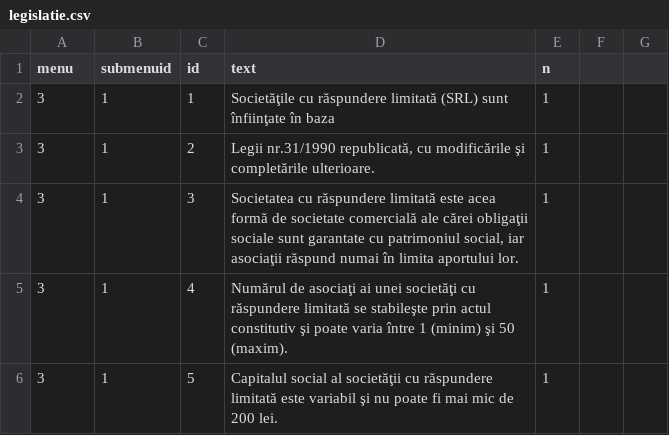
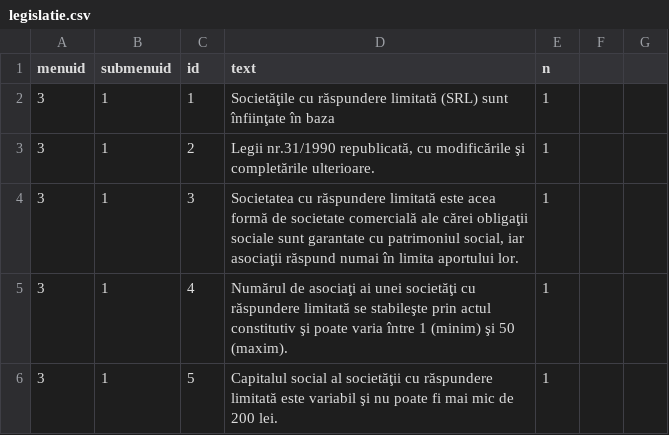
Before and after one commit to kmagdi/kt-data, a CSV file: legislatie.csv, drawn as a sheet; only a part is shown.

Commit message:
Update legislatie.csv

```diff
--- a/legislatie.csv
+++ b/legislatie.csv
@@ -1,2 +1,2 @@
-menu;submenuid;id;text;n;;
+menuid;submenuid;id;text;n;;
 3;1;1;Societăţile cu răspundere limitată (SRL) sunt înfiinţate în baza;1;;
```
